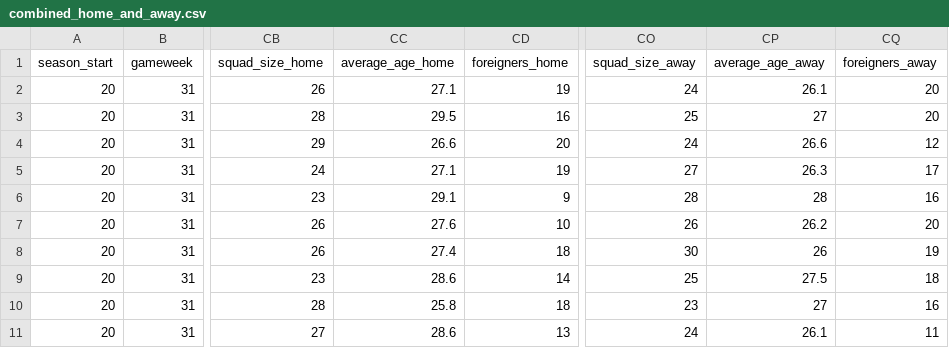
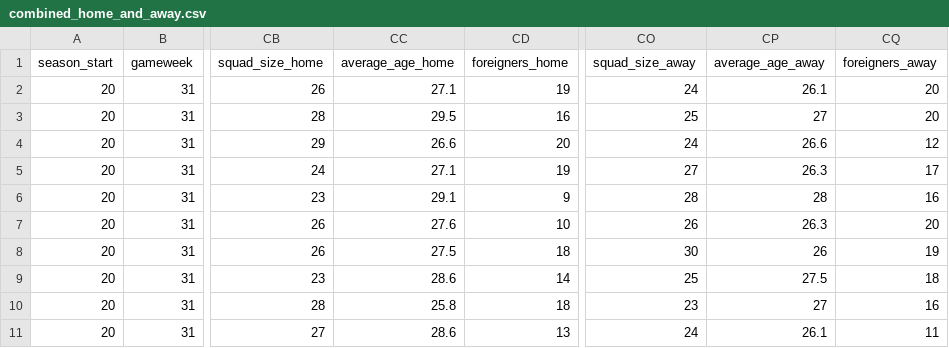
Before and after one commit to Nilafhiosagam/flexdashboard, a CSV file: combined_home_and_away.csv, drawn as a sheet; only a part is shown, gaps mark what is left out; the diff names each change by its address in the sheet, - before the commit and + after, or states it on an @@ line.

```diff
--- a/combined_home_and_away.csv
+++ b/combined_home_and_away.csv
-CP7 (average_age_away): 26.2
+CP7 (average_age_away): 26.3
-CC8 (average_age_home): 27.4
+CC8 (average_age_home): 27.5
```
Also changed, not shown: 2 other files.
